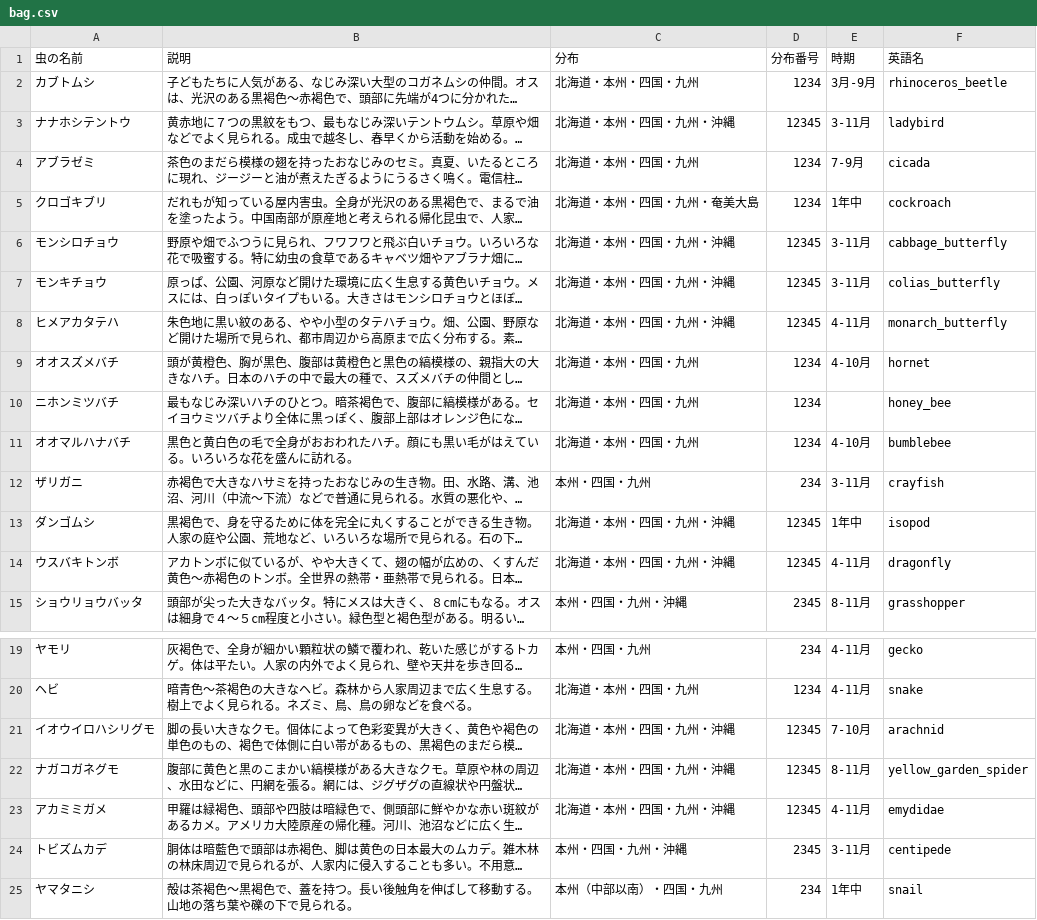
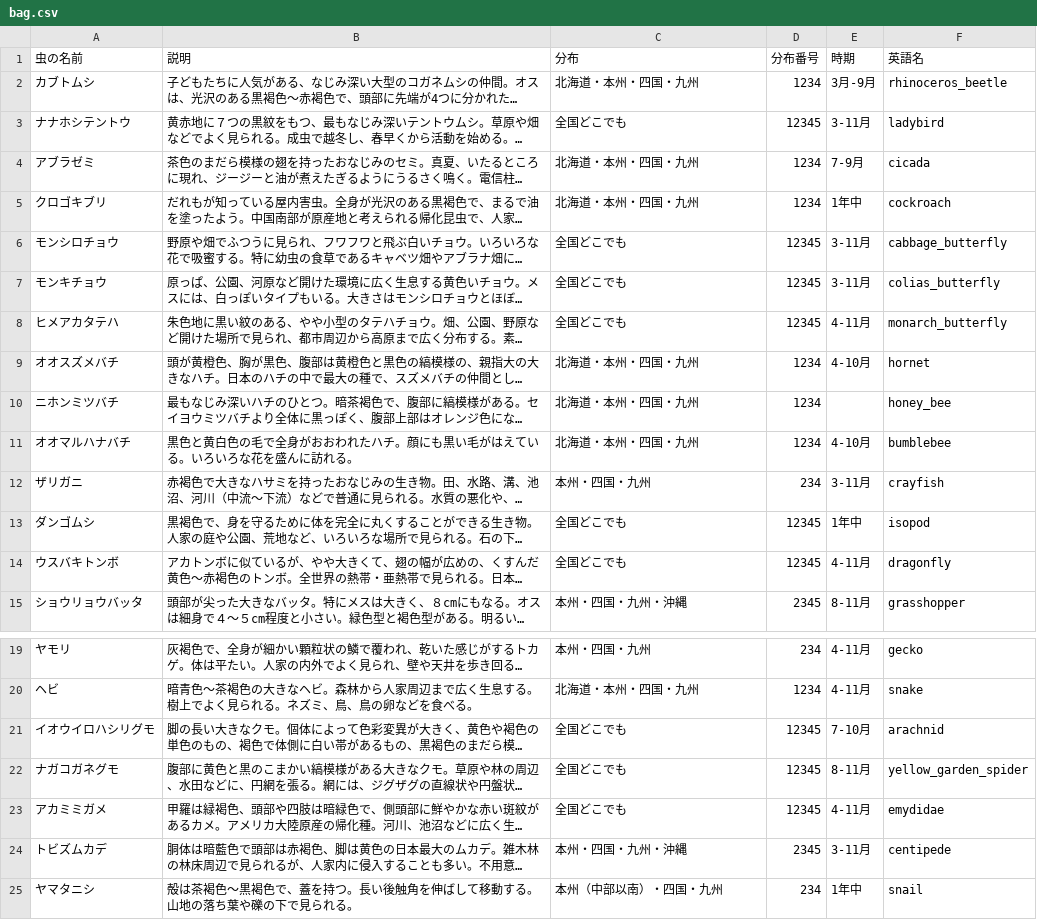
Before and after one commit to kuboryoya/colt, a CSV file: data/bag.csv, drawn as a sheet; only a part is shown, gaps mark what is left out; long unchanged cells end in …; the diff names each change by its address in the sheet, - before the commit and + after, or states it on an @@ line.

```diff
--- a/data/bag.csv
+++ b/data/bag.csv
-C3 (分布): 北海道・本州・四国・九州・沖縄
+C3 (分布): 全国どこでも
-C5 (分布): 北海道・本州・四国・九州・奄美大島
+C5 (分布): 北海道・本州・四国・九州
-C6:C8 (分布): 北海道・本州・四国・九州・沖縄
+C6:C8 (分布): 全国どこでも
-C13:C14 (分布): 北海道・本州・四国・九州・沖縄
+C13:C14 (分布): 全国どこでも
-C21:C23 (分布): 北海道・本州・四国・九州・沖縄
+C21:C23 (分布): 全国どこでも
```
Also changed, not shown: data/have.csv, 7 other files.
